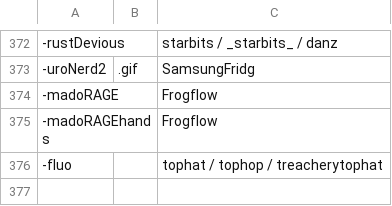
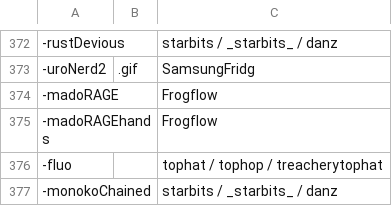
Before and after one commit to goobert/yno-commumoji-data, a CSV file: config.csv, drawn as a sheet; only a part is shown, gaps mark what is left out.

Commit message:
add monokoChained by starbits

```diff
--- a/config.csv
+++ b/config.csv
@@ -376 +376,2 @@
 -fluo,,tophat / tophop / treacherytophat
+-monokoChained,,starbits / _starbits_ / danz
```
Also changed, not shown: 1 other file.
